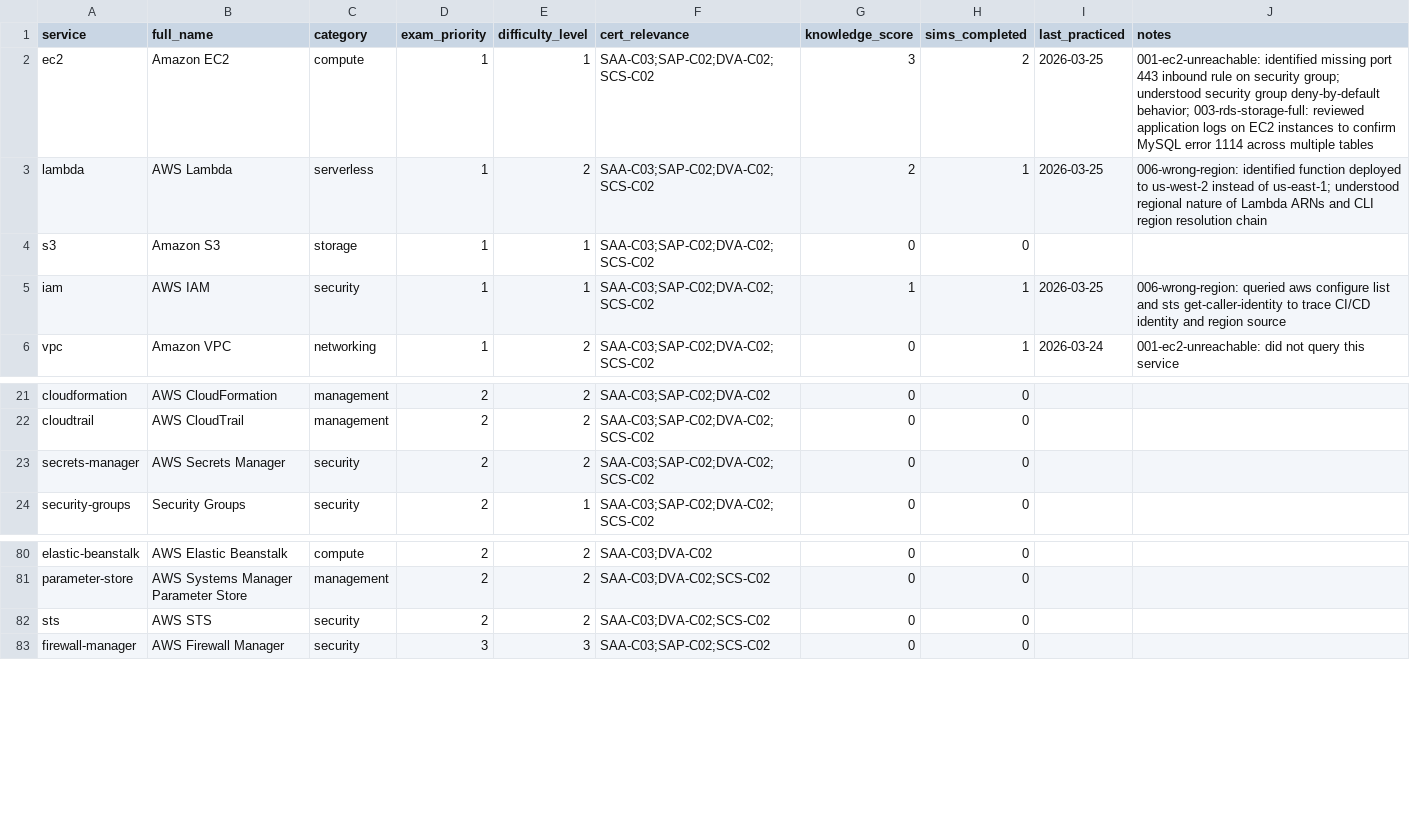
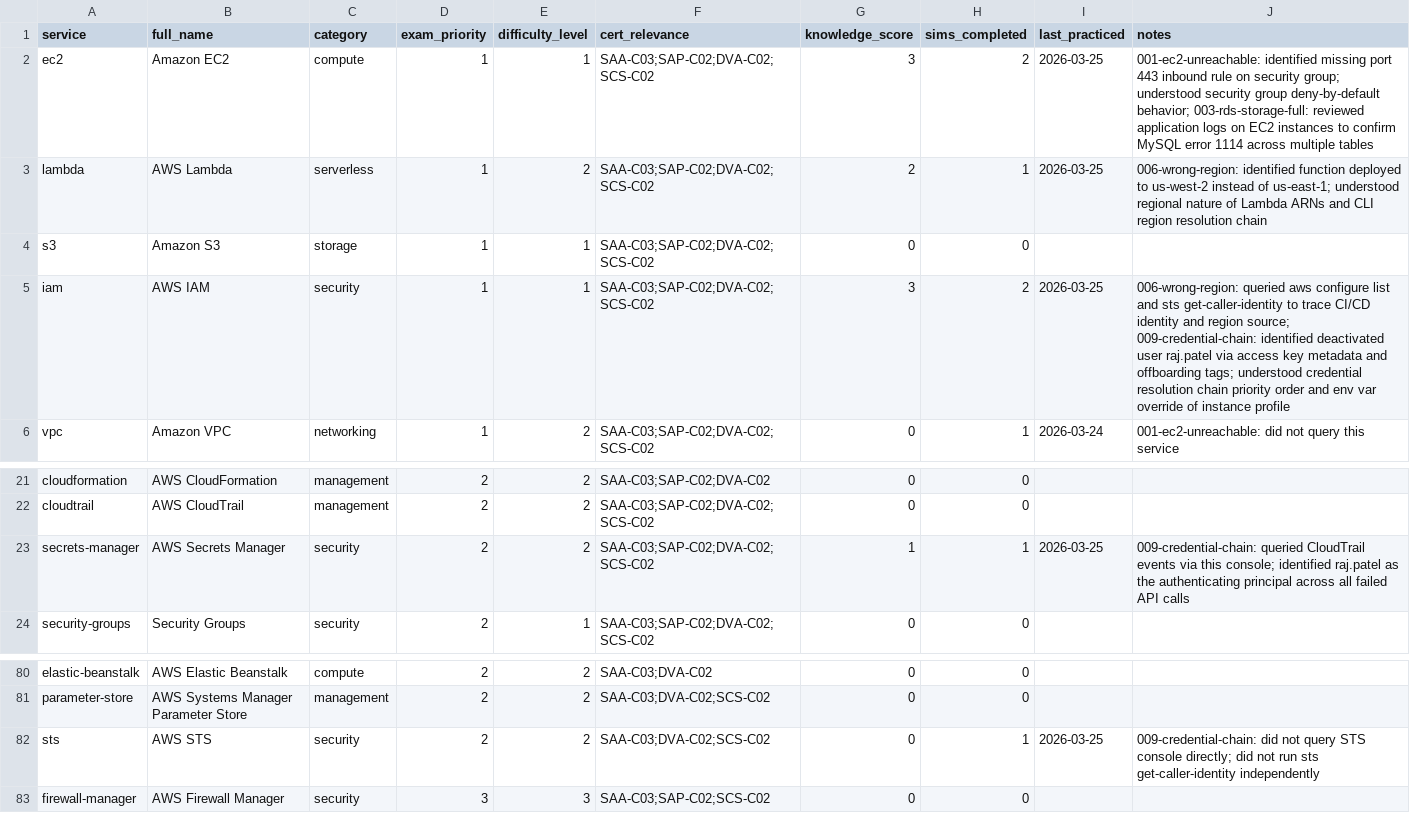
Before and after one commit to drashtishah/aws-simulator, a CSV file: services/catalog.csv, drawn as a sheet; only a part is shown, gaps mark what is left out.

```diff
--- a/services/catalog.csv
+++ b/services/catalog.csv
@@ -4,3 +4,3 @@ lambda,AWS Lambda,serverless,1,2,SAA-C03;SAP-C02;DVA-C02;SCS-C02,2,1,2026-03-25,
 s3,Amazon S3,storage,1,1,SAA-C03;SAP-C02;DVA-C02;SCS-C02,0,0,,
-iam,AWS IAM,security,1,1,SAA-C03;SAP-C02;DVA-C02;SCS-C02,1,1,2026-03-25,006-wrong-region: queried aws configure list and sts get-caller-identity to trace CI/CD identity and region source
+iam,AWS IAM,security,1,1,SAA-C03;SAP-C02;DVA-C02;SCS-C02,3,2,2026-03-25,006-wrong-region: queried aws configure list and sts get-caller-identity to trace CI/CD identity and region source; 009-credential-chain: identified deactivated user raj.patel via access key metadata and offboarding tags; understood credential resolution chain priority order and env var override of instance profile
 vpc,Amazon VPC,networking,1,2,SAA-C03;SAP-C02;DVA-C02;SCS-C02,0,1,2026-03-24,001-ec2-unreachable: did not query this service
@@ -22,3 +22,3 @@ cloudformation,AWS CloudFormation,management,2,2,SAA-C03;SAP-C02;DVA-C02,0,0,,
 cloudtrail,AWS CloudTrail,management,2,2,SAA-C03;SAP-C02;DVA-C02;SCS-C02,0,0,,
-secrets-manager,AWS Secrets Manager,security,2,2,SAA-C03;SAP-C02;DVA-C02;SCS-C02,0,0,,
+secrets-manager,AWS Secrets Manager,security,2,2,SAA-C03;SAP-C02;DVA-C02;SCS-C02,1,1,2026-03-25,009-credential-chain: queried CloudTrail events via this console; identified raj.patel as the authenticating principal across all failed API calls
 security-groups,Security Groups,security,2,1,SAA-C03;SAP-C02;DVA-C02;SCS-C02,0,0,,
@@ -81,3 +81,3 @@ elastic-beanstalk,AWS Elastic Beanstalk,compute,2,2,SAA-C03;DVA-C02,0,0,,
 parameter-store,AWS Systems Manager Parameter Store,management,2,2,SAA-C03;DVA-C02;SCS-C02,0,0,,
-sts,AWS STS,security,2,2,SAA-C03;DVA-C02;SCS-C02,0,0,,
+sts,AWS STS,security,2,2,SAA-C03;DVA-C02;SCS-C02,0,1,2026-03-25,009-credential-chain: did not query STS console directly; did not run sts get-caller-identity independently
 firewall-manager,AWS Firewall Manager,security,3,3,SAA-C03;SAP-C02;SCS-C02,0,0,,
```
Also changed, not shown: 3 other files.
